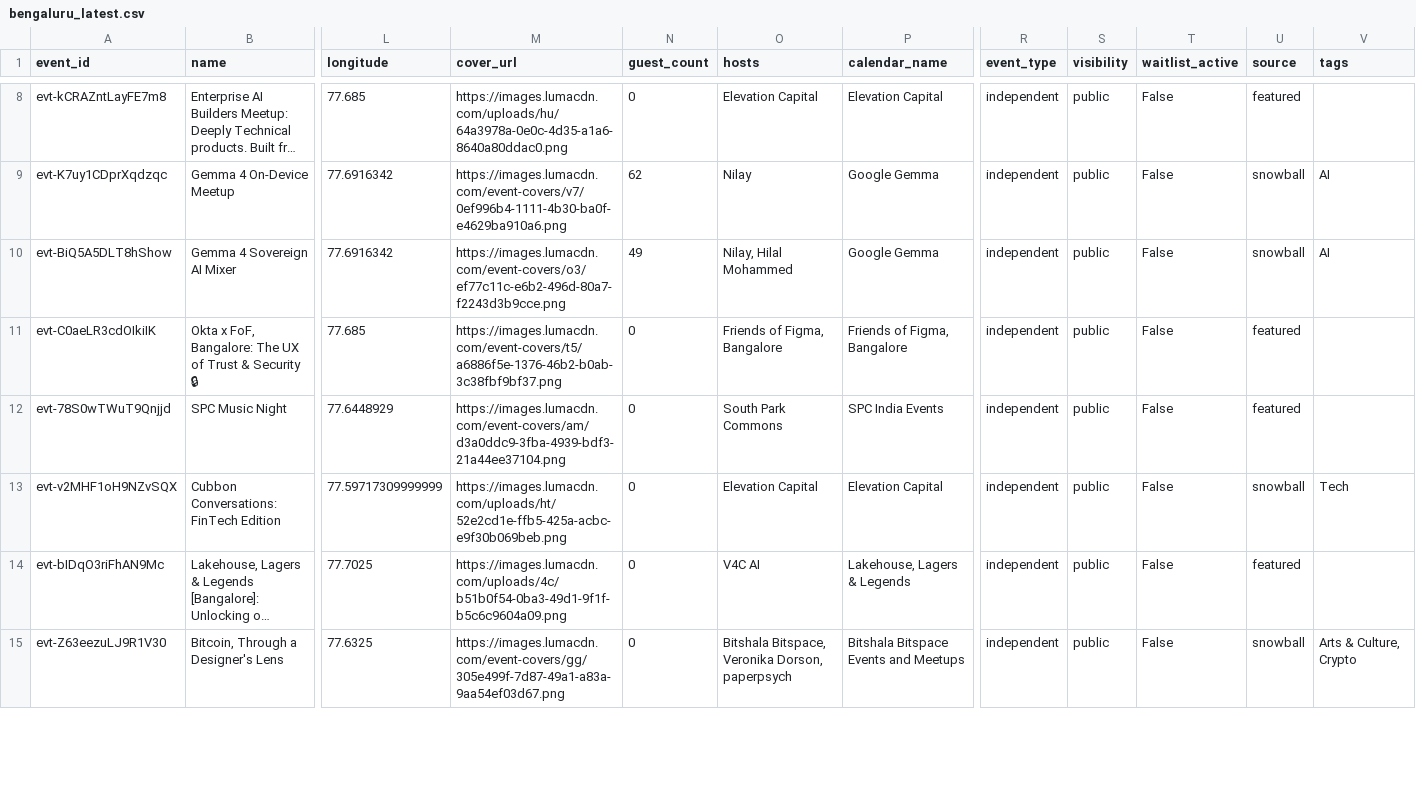
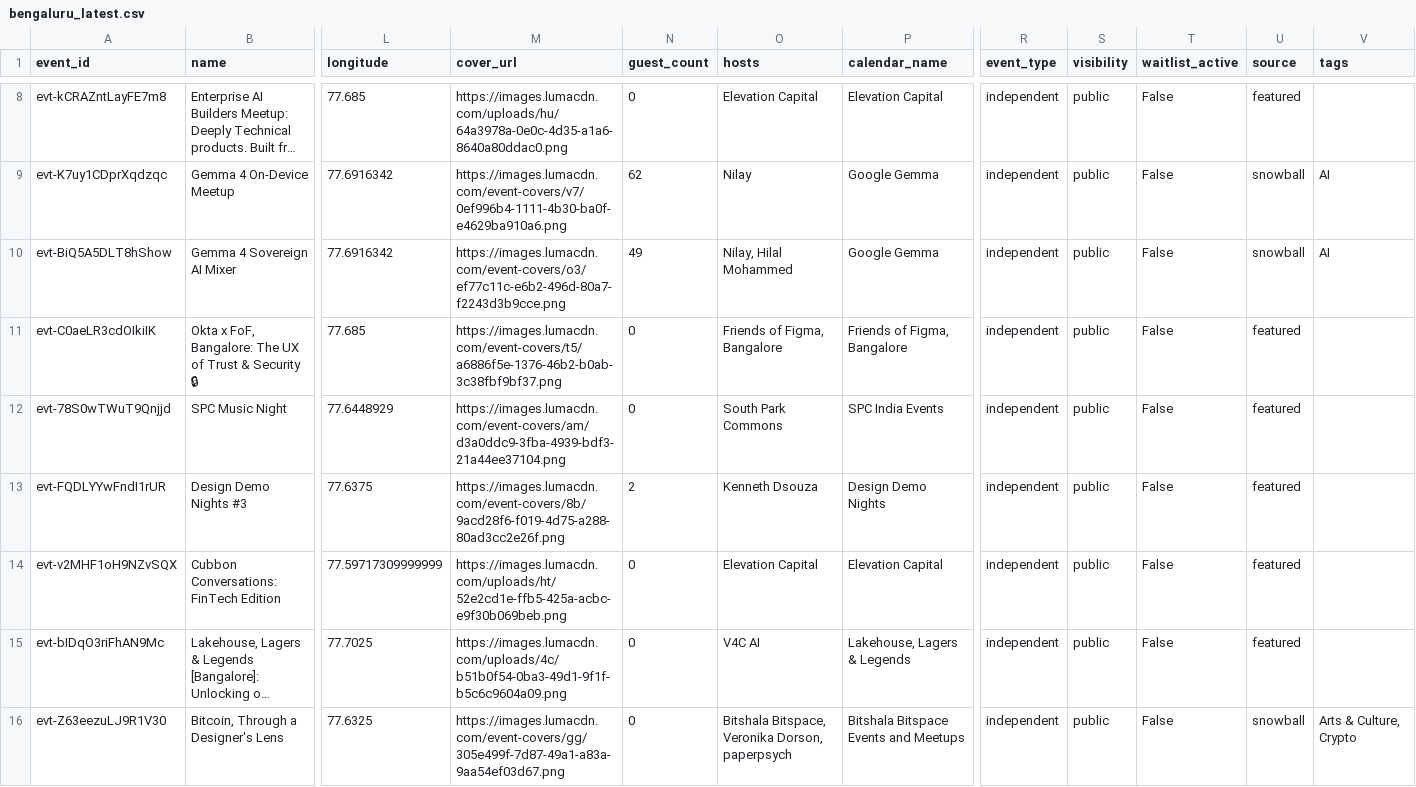
Before and after one commit to himanshusaleria/luma-explore, a CSV file: data/bengaluru_latest.csv, drawn as a sheet; only a part is shown, gaps mark what is left out; long unchanged cells end in …; addresses are those after the commit; rows hold the shown columns only; the diff covers the shown part only; the diff names each change by its address in the sheet, - before the commit and + after, or states it on an @@ line.

```diff
--- a/data/bengaluru_latest.csv
+++ b/data/bengaluru_latest.csv
+row 13: evt-FQDLYYwFndI1rUR | Design Demo Nights #3 | 77.6375 | https://images.lumacdn.com/event-covers/8b/9acd28f6-f019-4d75-a288-80ad3cc2e26f.png | 2 | Kenneth Dsouza | Design Demo Nights | independent | public | False | featured
-U14 (source): snowball
+U14 (source): featured
-V14 (tags): Tech
+V14 (tags): (empty)
```
Also changed, not shown: 1 added row and 3 edited cells elsewhere in this file, data/boston_latest.csv, data/mumbai_latest.csv, 11 other files.
